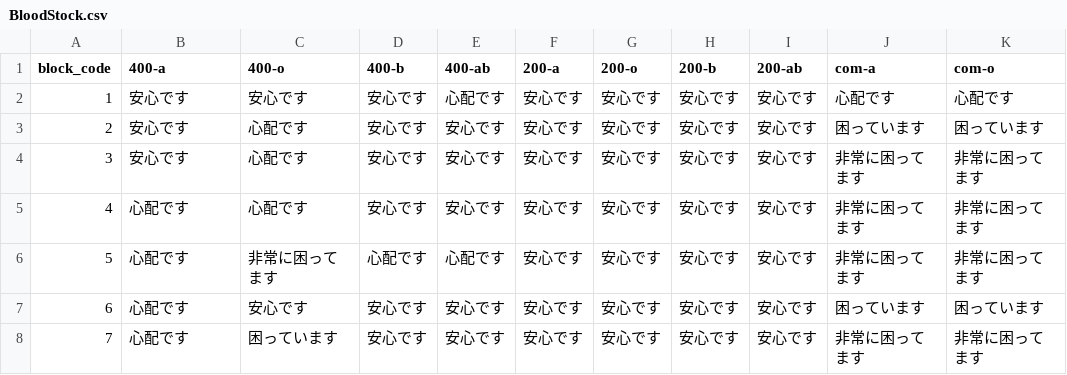
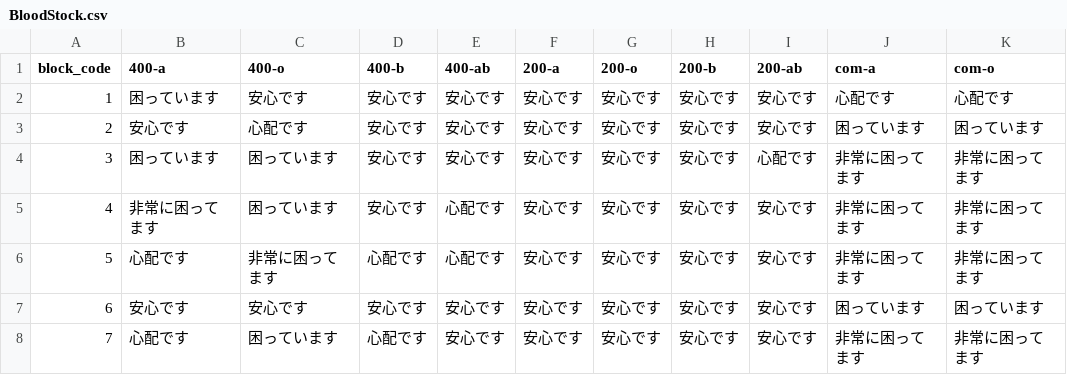
Before and after one commit to 5522079/kenketsu-navi, a CSV file: data/BloodStock.csv, drawn as a sheet; only a part is shown; the diff names each change by its address in the sheet, - before the commit and + after, or states it on an @@ line.

Commit message:
update BloodStock.csv

```diff
--- a/data/BloodStock.csv
+++ b/data/BloodStock.csv
-B2 (400-a): 安心です
+B2 (400-a): 困っています
-E2 (400-ab): 心配です
+E2 (400-ab): 安心です
-B4 (400-a): 安心です
+B4 (400-a): 困っています
-C4:C5 (400-o): 心配です
+C4:C5 (400-o): 困っています
-I4 (200-ab): 安心です
+I4 (200-ab): 心配です
-B5 (400-a): 心配です
+B5 (400-a): 非常に困ってます
-E5 (400-ab): 安心です
+E5 (400-ab): 心配です
-B7 (400-a): 心配です
+B7 (400-a): 安心です
-D8 (400-b): 安心です
+D8 (400-b): 心配です
```
